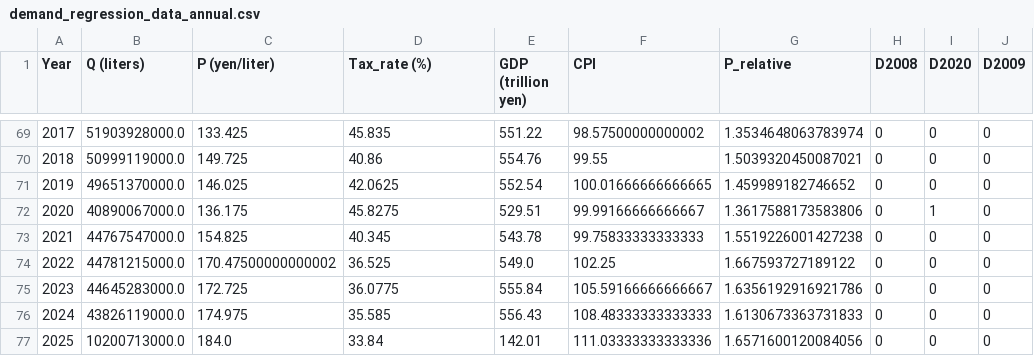
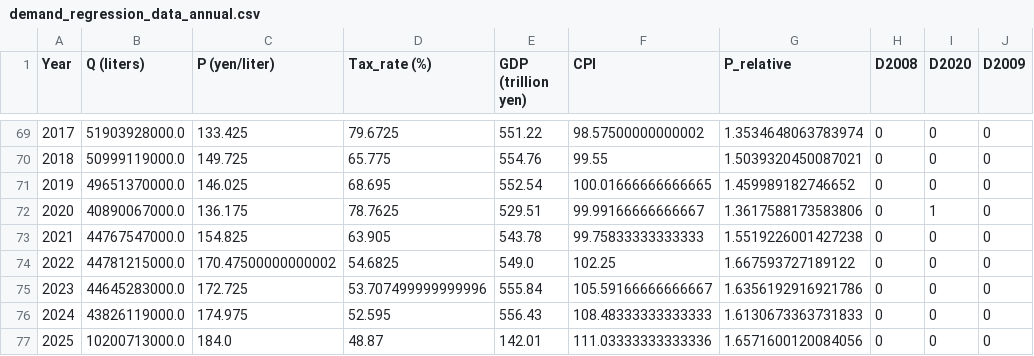
Before and after one commit to 5dogs/forReaserch, a CSV file: demand_regression_data_annual.csv, drawn as a sheet; only a part is shown, gaps mark what is left out; the diff covers the shown part only.

```diff
--- a/demand_regression_data_annual.csv
+++ b/demand_regression_data_annual.csv
@@ -69,9 +69,9 @@
-2017,51903928000.0,133.425,45.835,551.22,98.57500000000002,1.3534648063783974,0,0,0
-2018,50999119000.0,149.725,40.86,554.76,99.55,1.5039320450087021,0,0,0
-2019,49651370000.0,146.025,42.0625,552.54,100.01666666666665,1.459989182746652,0,0,0
-2020,40890067000.0,136.175,45.8275,529.51,99.99166666666667,1.3617588173583806,0,1,0
-2021,44767547000.0,154.825,40.345,543.78,99.75833333333333,1.5519226001427238,0,0,0
-2022,44781215000.0,170.47500000000002,36.525,549.0,102.25,1.667593727189122,0,0,0
-2023,44645283000.0,172.725,36.0775,555.84,105.59166666666667,1.6356192916921786,0,0,0
-2024,43826119000.0,174.975,35.585,556.43,108.48333333333333,1.6130673363731833,0,0,0
-2025,10200713000.0,184.0,33.84,142.01,111.03333333333336,1.6571600120084056,0,0,0
+2017,51903928000.0,133.425,79.6725,551.22,98.57500000000002,1.3534648063783974,0,0,0
+2018,50999119000.0,149.725,65.775,554.76,99.55,1.5039320450087021,0,0,0
+2019,49651370000.0,146.025,68.695,552.54,100.01666666666665,1.459989182746652,0,0,0
+2020,40890067000.0,136.175,78.7625,529.51,99.99166666666667,1.3617588173583806,0,1,0
+2021,44767547000.0,154.825,63.905,543.78,99.75833333333333,1.5519226001427238,0,0,0
+2022,44781215000.0,170.47500000000002,54.6825,549.0,102.25,1.667593727189122,0,0,0
+2023,44645283000.0,172.725,53.707499999999996,555.84,105.59166666666667,1.6356192916921786,0,0,0
+2024,43826119000.0,174.975,52.595,556.43,108.48333333333333,1.6130673363731833,0,0,0
+2025,10200713000.0,184.0,48.87,142.01,111.03333333333336,1.6571600120084056,0,0,0
```
Also changed, not shown: 27 edited cells elsewhere in this file, analysis/demand_regression_data_annual_log_transformed.csv, analysis/results/01_analysis_data_annual_level_model.csv, 33 other files.
